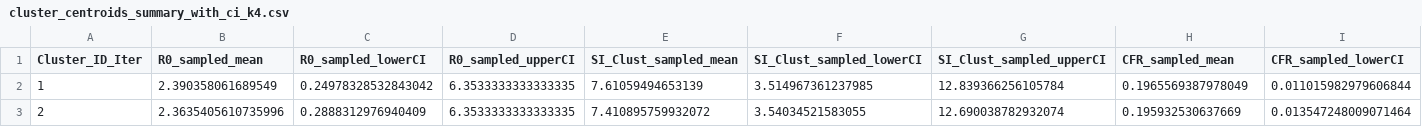
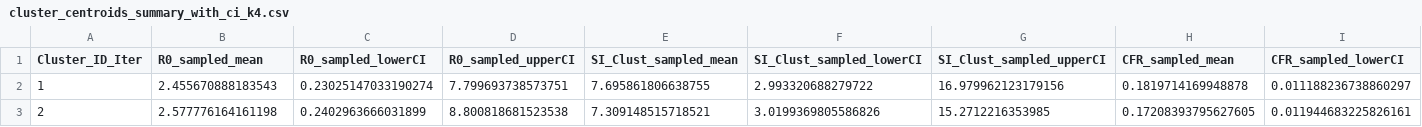
Before and after one commit to Jward2847/archetypes, a CSV file: Clustering/mcmc/Kmeans/main_outputs/cluster_centroids_summary_with_ci_k4.csv, drawn as a sheet; only a part is shown; the diff covers the shown part only; the diff names each change by its address in the sheet, - before the commit and + after, or states it on an @@ line.

```diff
--- a/Clustering/mcmc/Kmeans/main_outputs/cluster_centroids_summary_with_ci_k4.csv
+++ b/Clustering/mcmc/Kmeans/main_outputs/cluster_centroids_summary_with_ci_k4.csv
-B2 (R0_sampled_mean): 2.390358061689549
+B2 (R0_sampled_mean): 2.455670888183543
-C2 (R0_sampled_lowerCI): 0.24978328532843042
+C2 (R0_sampled_lowerCI): 0.23025147033190274
-D2 (R0_sampled_upperCI): 6.3533333333333335
+D2 (R0_sampled_upperCI): 7.799693738573751
-E2 (SI_Clust_sampled_mean): 7.61059494653139
+E2 (SI_Clust_sampled_mean): 7.695861806638755
-F2 (SI_Clust_sampled_lowerCI): 3.514967361237985
+F2 (SI_Clust_sampled_lowerCI): 2.993320688279722
-G2 (SI_Clust_sampled_upperCI): 12.839366256105784
+G2 (SI_Clust_sampled_upperCI): 16.979962123179156
-H2 (CFR_sampled_mean): 0.1965569387978049
+H2 (CFR_sampled_mean): 0.1819714169948878
-I2 (CFR_sampled_lowerCI): 0.011015982979606844
+I2 (CFR_sampled_lowerCI): 0.011188236738860297
-B3 (R0_sampled_mean): 2.3635405610735996
+B3 (R0_sampled_mean): 2.577776164161198
-C3 (R0_sampled_lowerCI): 0.2888312976940409
+C3 (R0_sampled_lowerCI): 0.2402963666031899
-D3 (R0_sampled_upperCI): 6.3533333333333335
+D3 (R0_sampled_upperCI): 8.800818681523538
-E3 (SI_Clust_sampled_mean): 7.410895759932072
+E3 (SI_Clust_sampled_mean): 7.309148515718521
-F3 (SI_Clust_sampled_lowerCI): 3.54034521583055
+F3 (SI_Clust_sampled_lowerCI): 3.0199369805586826
-G3 (SI_Clust_sampled_upperCI): 12.690038782932074
+G3 (SI_Clust_sampled_upperCI): 15.2712216353985
-H3 (CFR_sampled_mean): 0.195932530637669
+H3 (CFR_sampled_mean): 0.17208393795627605
-I3 (CFR_sampled_lowerCI): 0.013547248009071464
+I3 (CFR_sampled_lowerCI): 0.011944683225826161
```
Also changed, not shown: 54 edited cells elsewhere in this file, Clustering/mcmc/Kmeans/main_outputs/coassignment_matrix.csv, Clustering/mcmc/Kmeans/main_outputs/consensus_clusters_summary_k4.csv, 57 other files.
